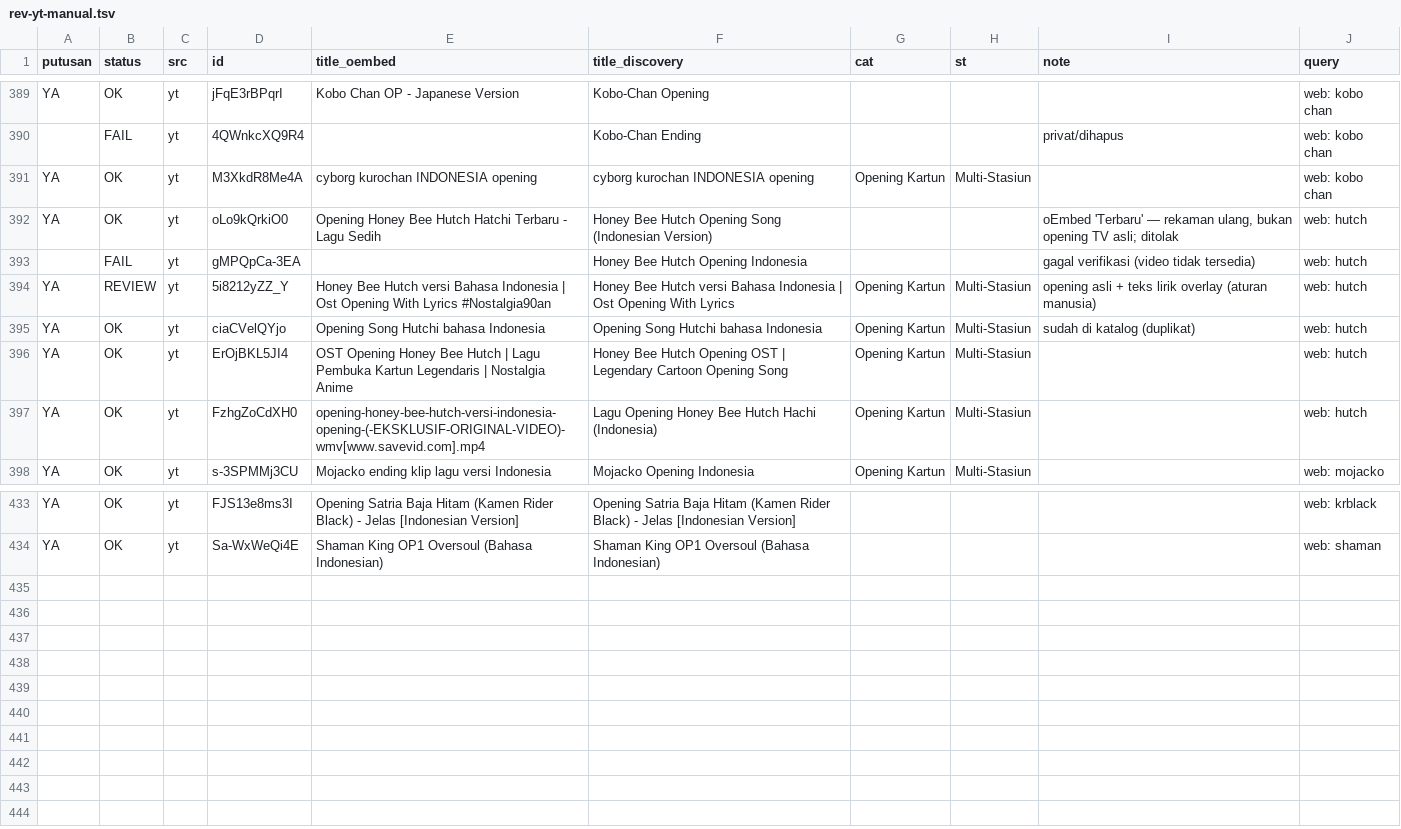
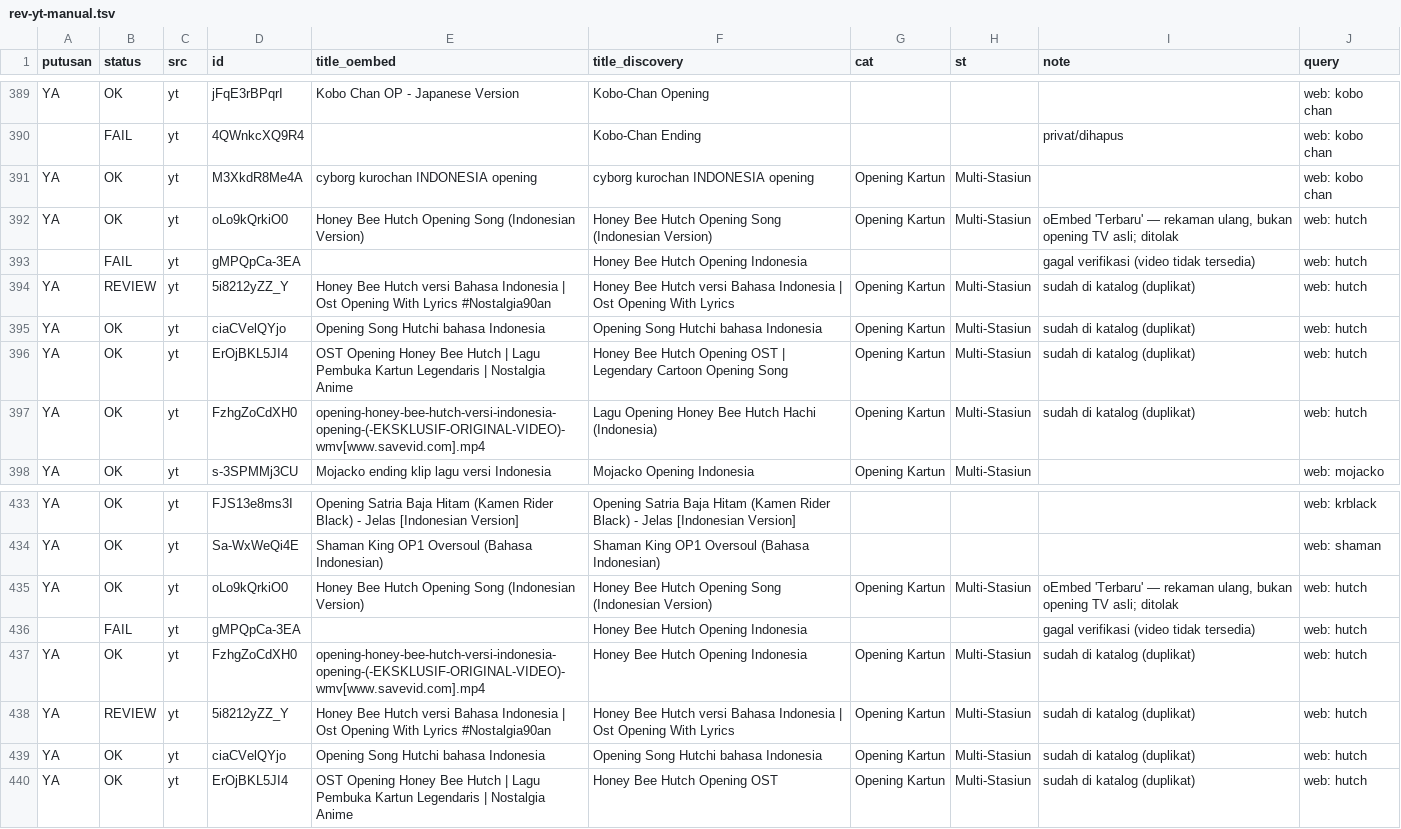
Before and after one commit to Llunatics/siar, a TSV file: scripts/cand/rev-yt-manual.tsv, drawn as a sheet; only a part is shown, gaps mark what is left out; the diff names each change by its address in the sheet, - before the commit and + after, or states it on an @@ line.

Commit message:
audit siklus 162: batch YT hutch +1 (katalog 475)

```diff
--- a/scripts/cand/rev-yt-manual.tsv
+++ b/scripts/cand/rev-yt-manual.tsv
-E392 (title_oembed): Opening Honey Bee Hutch Hatchi Terbaru - Lagu Sedih
+E392 (title_oembed): Honey Bee Hutch Opening Song (Indonesian Version)
-G392 (cat): (empty)
+G392 (cat): Opening Kartun
-H392 (st): (empty)
+H392 (st): Multi-Stasiun
-I394 (note): opening asli + teks lirik overlay (aturan manusia)
+I394 (note): sudah di katalog (duplikat)
-I396:I397 (note): (empty)
+I396:I397 (note): sudah di katalog (duplikat)
+row 435: YA | OK | yt | oLo9kQrkiO0 | Honey Bee Hutch Opening Song (Indonesian Version) | Honey Bee Hutch Opening Song (Indonesian Version) | Opening Kartun | Multi-Stasiun | oEmbed 'Terbaru' — rekaman ulang, bukan opening TV asli; ditolak | web: hutch
+row 436:  | FAIL | yt | gMPQpCa-3EA |  | Honey Bee Hutch Opening Indonesia |  |  | gagal verifikasi (video tidak tersedia) | web: hutch
+row 437: YA | OK | yt | FzhgZoCdXH0 | opening-honey-bee-hutch-versi-indonesia-opening-(-EKSKLUSIF-ORIGINAL-VIDEO)-wmv[www.savevid.com].mp4 | Honey Bee Hutch Opening Indonesia | Opening Kartun | Multi-Stasiun | sudah di katalog (duplikat) | web: hutch
+row 438: YA | REVIEW | yt | 5i8212yZZ_Y | Honey Bee Hutch versi Bahasa Indonesia | Ost Opening With Lyrics #Nostalgia90an | Honey Bee Hutch versi Bahasa Indonesia | Ost Opening With Lyrics | Opening Kartun | Multi-Stasiun | sudah di katalog (duplikat) | web: hutch
+row 439: YA | OK | yt | ciaCVelQYjo | Opening Song Hutchi bahasa Indonesia | Opening Song Hutchi bahasa Indonesia | Opening Kartun | Multi-Stasiun | sudah di katalog (duplikat) | web: hutch
+row 440: YA | OK | yt | ErOjBKL5JI4 | OST Opening Honey Bee Hutch | Lagu Pembuka Kartun Legendaris | Nostalgia Anime | Honey Bee Hutch Opening OST | Opening Kartun | Multi-Stasiun | sudah di katalog (duplikat) | web: hutch
```
Also changed, not shown: 3 other files.
